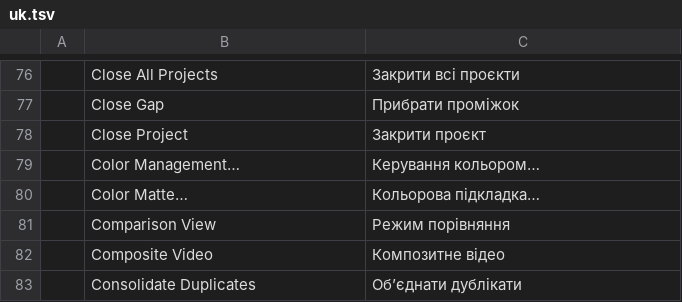
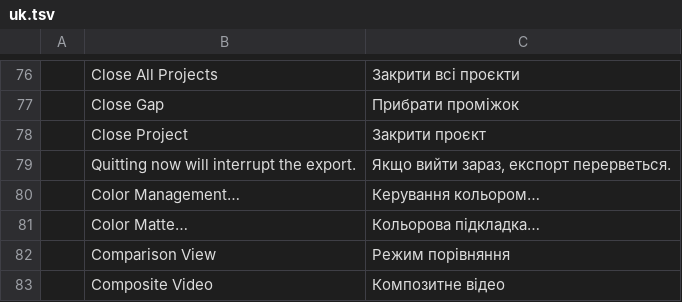
Before and after one commit to storytold/filmcraft, a TSV file: crates/ui-egui/src/i18n/uk.tsv, drawn as a sheet; only a part is shown, gaps mark what is left out; the shorter side is filled out with more unchanged rows; the diff names each change by its address in the sheet, - before the commit and + after, or states it on an @@ line.

Commit message:
ui: confirm quit while an export is running

```diff
--- a/crates/ui-egui/src/i18n/uk.tsv
+++ b/crates/ui-egui/src/i18n/uk.tsv
+row 79:  | Quitting now will interrupt the export. | Якщо вийти зараз, експорт перерветься.
```
Also changed, not shown: crates/ui-egui/src/i18n/de.tsv, crates/ui-egui/src/i18n/fr.tsv, 18 other files.
